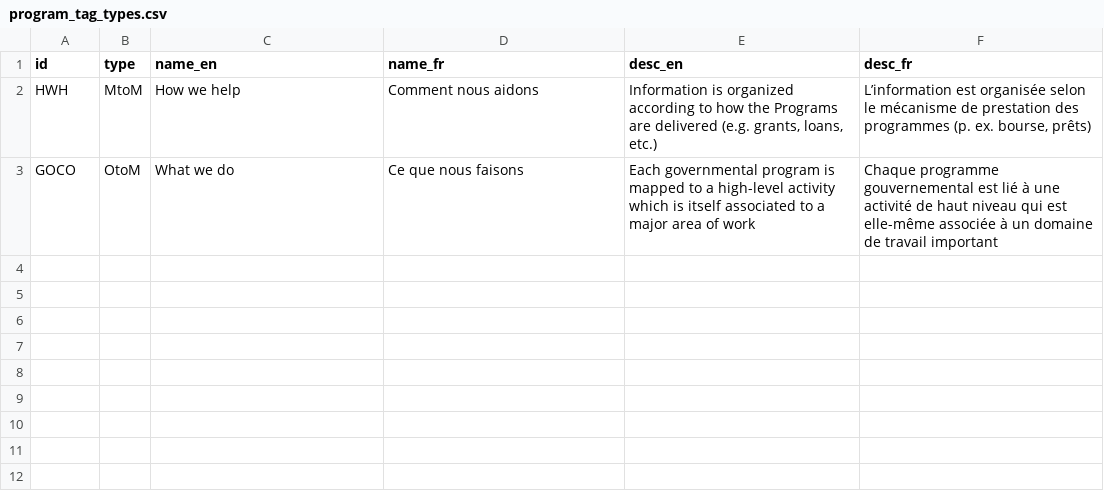
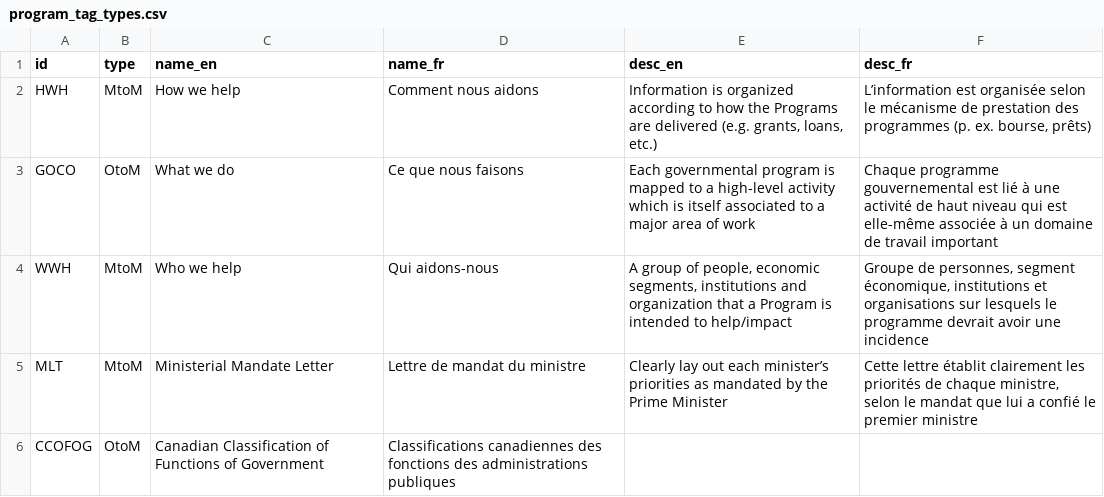
Before and after one commit to TBS-EACPD/infobase, a CSV file: data/program_tag_types.csv, drawn as a sheet; the diff names each change by its address in the sheet, - before the commit and + after, or states it on an @@ line.

Commit message:
update data with most recent DP

```diff
--- a/data/program_tag_types.csv
+++ b/data/program_tag_types.csv
+row 4: WWH | MtoM | Who we help | Qui aidons-nous | A group of people, economic segments, institutions and organization that a Program is intended to help/impact | Groupe de personnes, segment économique, institutions et organisations sur lesquels le programme devrait avoir une incidence
+row 5: MLT | MtoM | Ministerial Mandate Letter | Lettre de mandat du ministre | Clearly lay out each minister’s priorities as mandated by the Prime Minister | Cette lettre établit clairement les priorités de chaque ministre, selon le mandat que lui a confié le premier ministre
+row 6: CCOFOG | OtoM | Canadian Classification of Functions of Government | Classifications canadiennes des fonctions des administrations publiques
```
Also changed, not shown: data/DeptcodetoTableID.csv, data/igoc.csv, 18 other files.
